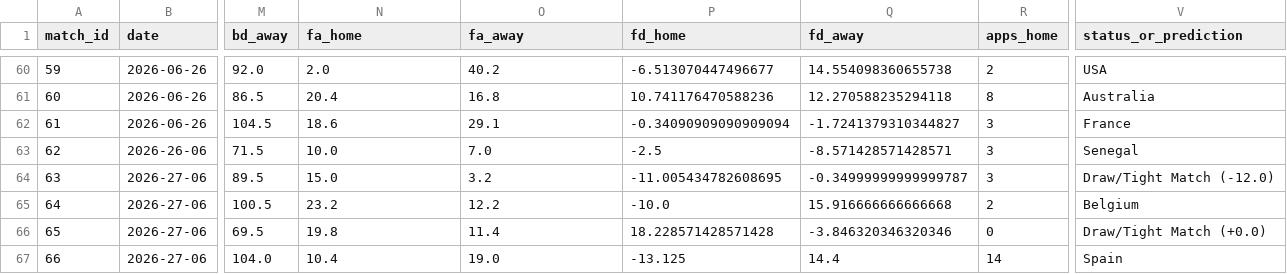
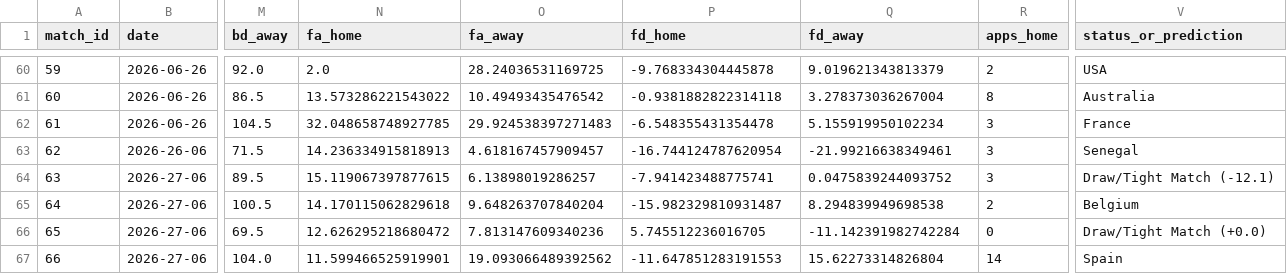
Before and after one commit to n-pham/analysis-fwc-2026, a CSV file: data/predictions.csv, drawn as a sheet; only a part is shown, gaps mark what is left out; the diff covers the shown part only; the diff names each change by its address in the sheet, - before the commit and + after, or states it on an @@ line.

```diff
--- a/data/predictions.csv
+++ b/data/predictions.csv
-O60 (fa_away): 40.2
+O60 (fa_away): 28.24036531169725
-P60 (fd_home): -6.513070447496677
+P60 (fd_home): -9.768334304445878
-Q60 (fd_away): 14.554098360655738
+Q60 (fd_away): 9.019621343813379
-N61 (fa_home): 20.4
+N61 (fa_home): 13.573286221543022
-O61 (fa_away): 16.8
+O61 (fa_away): 10.49493435476542
-P61 (fd_home): 10.741176470588236
+P61 (fd_home): -0.9381882822314118
-Q61 (fd_away): 12.270588235294118
+Q61 (fd_away): 3.278373036267004
-N62 (fa_home): 18.6
+N62 (fa_home): 32.048658748927785
-O62 (fa_away): 29.1
+O62 (fa_away): 29.924538397271483
-P62 (fd_home): -0.34090909090909094
+P62 (fd_home): -6.548355431354478
-Q62 (fd_away): -1.7241379310344827
+Q62 (fd_away): 5.155919950102234
-N63 (fa_home): 10.0
+N63 (fa_home): 14.236334915818913
-O63 (fa_away): 7.0
+O63 (fa_away): 4.618167457909457
-P63 (fd_home): -2.5
+P63 (fd_home): -16.744124787620954
-Q63 (fd_away): -8.571428571428571
+Q63 (fd_away): -21.99216638349461
-N64 (fa_home): 15.0
+N64 (fa_home): 15.119067397877615
-O64 (fa_away): 3.2
+O64 (fa_away): 6.13898019286257
-P64 (fd_home): -11.005434782608695
+P64 (fd_home): -7.941423488775741
-Q64 (fd_away): -0.34999999999999787
+Q64 (fd_away): 0.0475839244093752
-V64 (status_or_prediction): Draw/Tight Match (-12.0)
+V64 (status_or_prediction): Draw/Tight Match (-12.1)
-N65 (fa_home): 23.2
+N65 (fa_home): 14.170115062829618
-O65 (fa_away): 12.2
+O65 (fa_away): 9.648263707840204
-P65 (fd_home): -10.0
+P65 (fd_home): -15.982329810931487
-Q65 (fd_away): 15.916666666666668
+Q65 (fd_away): 8.294839949698538
-N66 (fa_home): 19.8
+N66 (fa_home): 12.626295218680472
-O66 (fa_away): 11.4
+O66 (fa_away): 7.813147609340236
-P66 (fd_home): 18.228571428571428
+P66 (fd_home): 5.745512236016705
-Q66 (fd_away): -3.846320346320346
+Q66 (fd_away): -11.142391982742284
-N67 (fa_home): 10.4
+N67 (fa_home): 11.599466525919901
-O67 (fa_away): 19.0
+O67 (fa_away): 19.093066489392562
-P67 (fd_home): -13.125
+P67 (fd_home): -11.647851283191553
-Q67 (fd_away): 14.4
+Q67 (fd_away): 15.62273314826804
```
Also changed, not shown: 89 edited cells elsewhere in this file, data/matches.csv, 1 other file.
